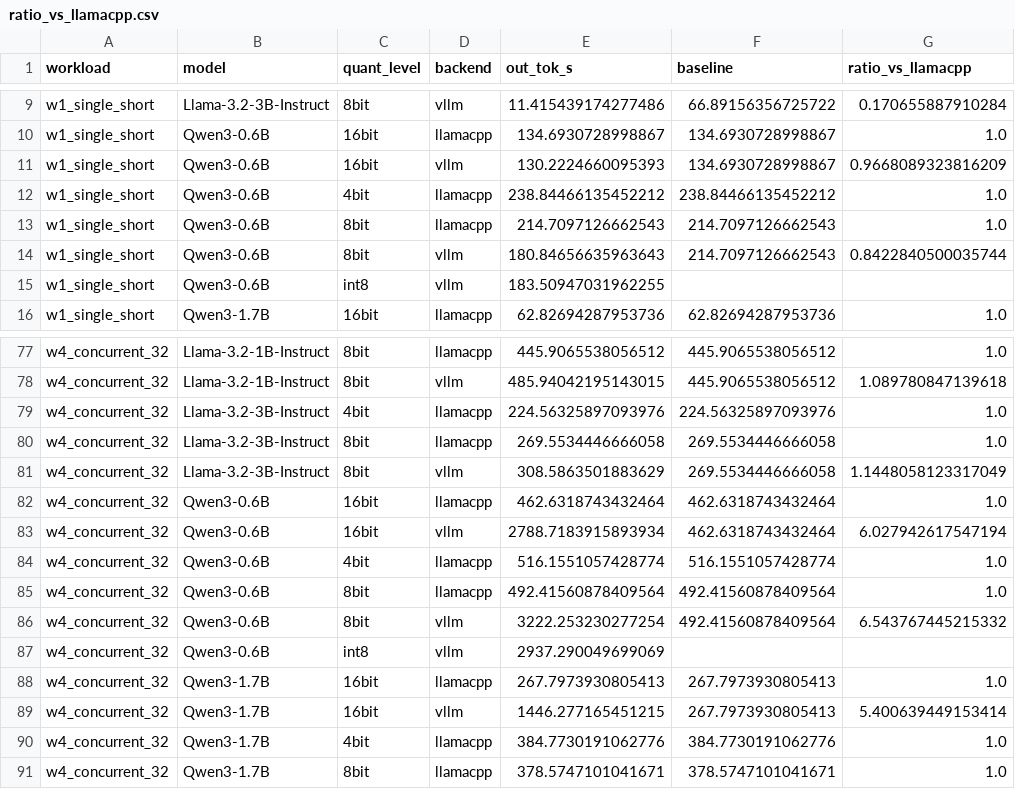
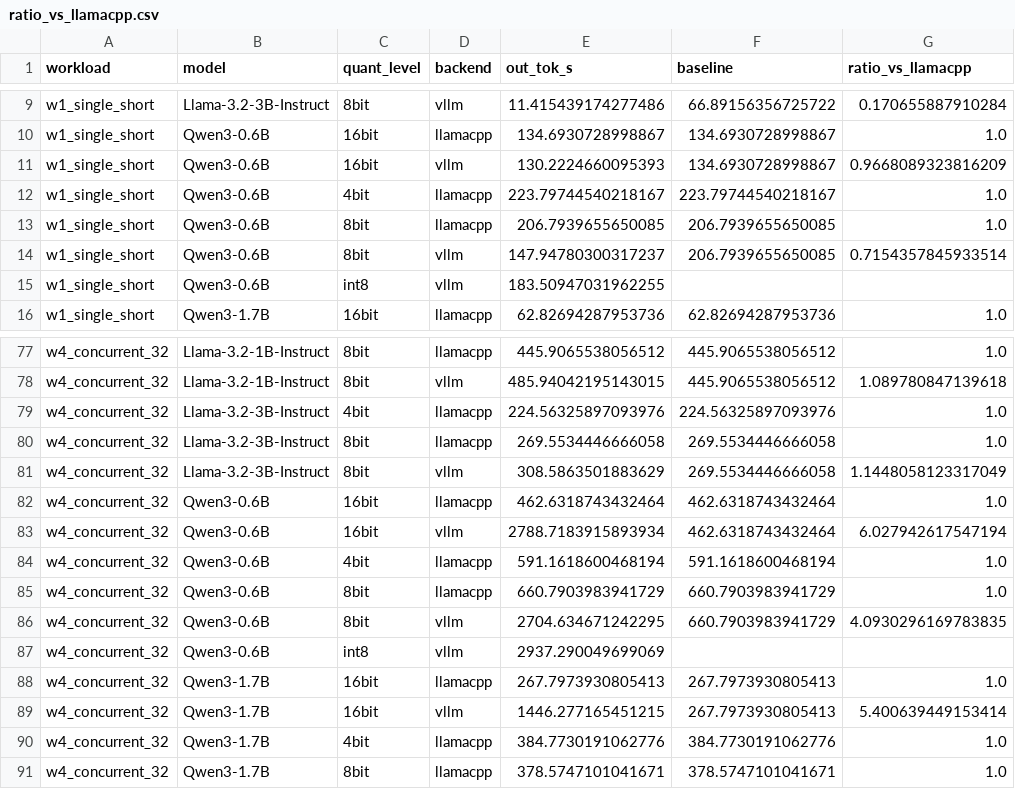
Before and after one commit to KunjShah95/benchmax, a CSV file: reports/tables/ratio_vs_llamacpp.csv, drawn as a sheet; only a part is shown, gaps mark what is left out.

```diff
--- a/reports/tables/ratio_vs_llamacpp.csv
+++ b/reports/tables/ratio_vs_llamacpp.csv
@@ -11,5 +11,5 @@ w1_single_short,Qwen3-0.6B,16bit,llamacpp,134.6930728998867,134.6930728998867,1.
 w1_single_short,Qwen3-0.6B,16bit,vllm,130.2224660095393,134.6930728998867,0.9668089323816209
-w1_single_short,Qwen3-0.6B,4bit,llamacpp,238.84466135452212,238.84466135452212,1.0
-w1_single_short,Qwen3-0.6B,8bit,llamacpp,214.7097126662543,214.7097126662543,1.0
-w1_single_short,Qwen3-0.6B,8bit,vllm,180.84656635963643,214.7097126662543,0.8422840500035744
+w1_single_short,Qwen3-0.6B,4bit,llamacpp,223.79744540218167,223.79744540218167,1.0
+w1_single_short,Qwen3-0.6B,8bit,llamacpp,206.7939655650085,206.7939655650085,1.0
+w1_single_short,Qwen3-0.6B,8bit,vllm,147.94780300317237,206.7939655650085,0.7154357845933514
 w1_single_short,Qwen3-0.6B,int8,vllm,183.50947031962255,,
@@ -83,5 +83,5 @@ w4_concurrent_32,Qwen3-0.6B,16bit,llamacpp,462.6318743432464,462.6318743432464,1
 w4_concurrent_32,Qwen3-0.6B,16bit,vllm,2788.7183915893934,462.6318743432464,6.027942617547194
-w4_concurrent_32,Qwen3-0.6B,4bit,llamacpp,516.1551057428774,516.1551057428774,1.0
-w4_concurrent_32,Qwen3-0.6B,8bit,llamacpp,492.41560878409564,492.41560878409564,1.0
-w4_concurrent_32,Qwen3-0.6B,8bit,vllm,3222.253230277254,492.41560878409564,6.543767445215332
+w4_concurrent_32,Qwen3-0.6B,4bit,llamacpp,591.1618600468194,591.1618600468194,1.0
+w4_concurrent_32,Qwen3-0.6B,8bit,llamacpp,660.7903983941729,660.7903983941729,1.0
+w4_concurrent_32,Qwen3-0.6B,8bit,vllm,2704.634671242295,660.7903983941729,4.0930296169783835
 w4_concurrent_32,Qwen3-0.6B,int8,vllm,2937.290049699069,,
```
Also changed, not shown: reports/tables/frontier_by_workload.csv, reports/tables/quantization_cost.csv, 32 other files.
